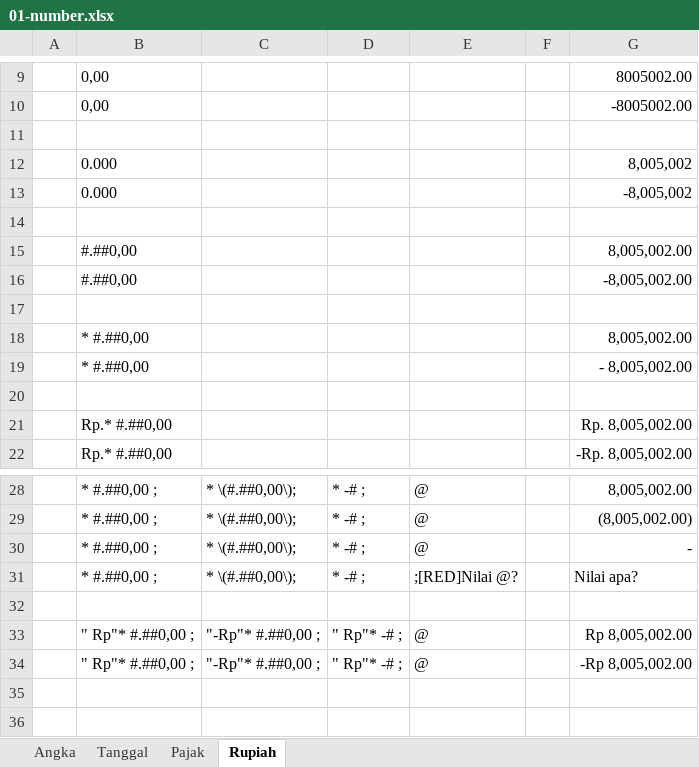
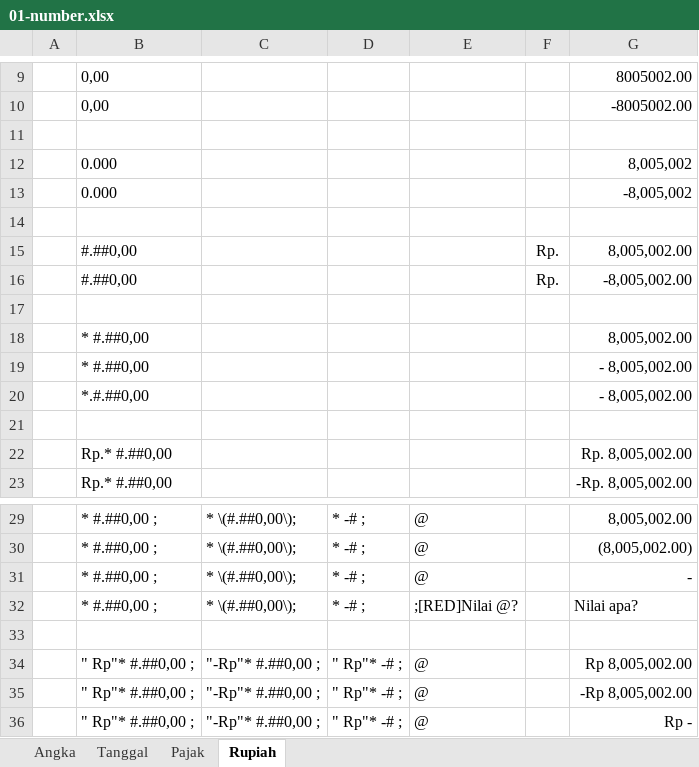
Before and after one commit to epsi-rns/akutidaktahu, an Excel workbook: assets/posts/tatausaha/2018/06/01-number.xlsx, sheet Rupiah, drawn as a sheet; only a part is shown, gaps mark what is left out; values as stored, in another font and other column widths than the file's, no borders; the diff names each change by its address in the sheet, - before the commit and + after, or states it on an @@ line.

Commit message:
Article: Lembar Kerja: Number Format

```diff
--- a/assets/posts/tatausaha/2018/06/01-number.xlsx (sheet Rupiah)
+++ b/assets/posts/tatausaha/2018/06/01-number.xlsx (sheet Rupiah)
-F15:F16: (empty)
+F15:F16: Rp.
+row 20:  | *.#.##0,00 |  |  |  |  | - 8,005,002.00
+row 36:  | " Rp"* #.##0,00 ; | "-Rp"* #.##0,00 ; | " Rp"* -# ; | @ |  | Rp -
```
Also changed, not shown: 8 other files.
